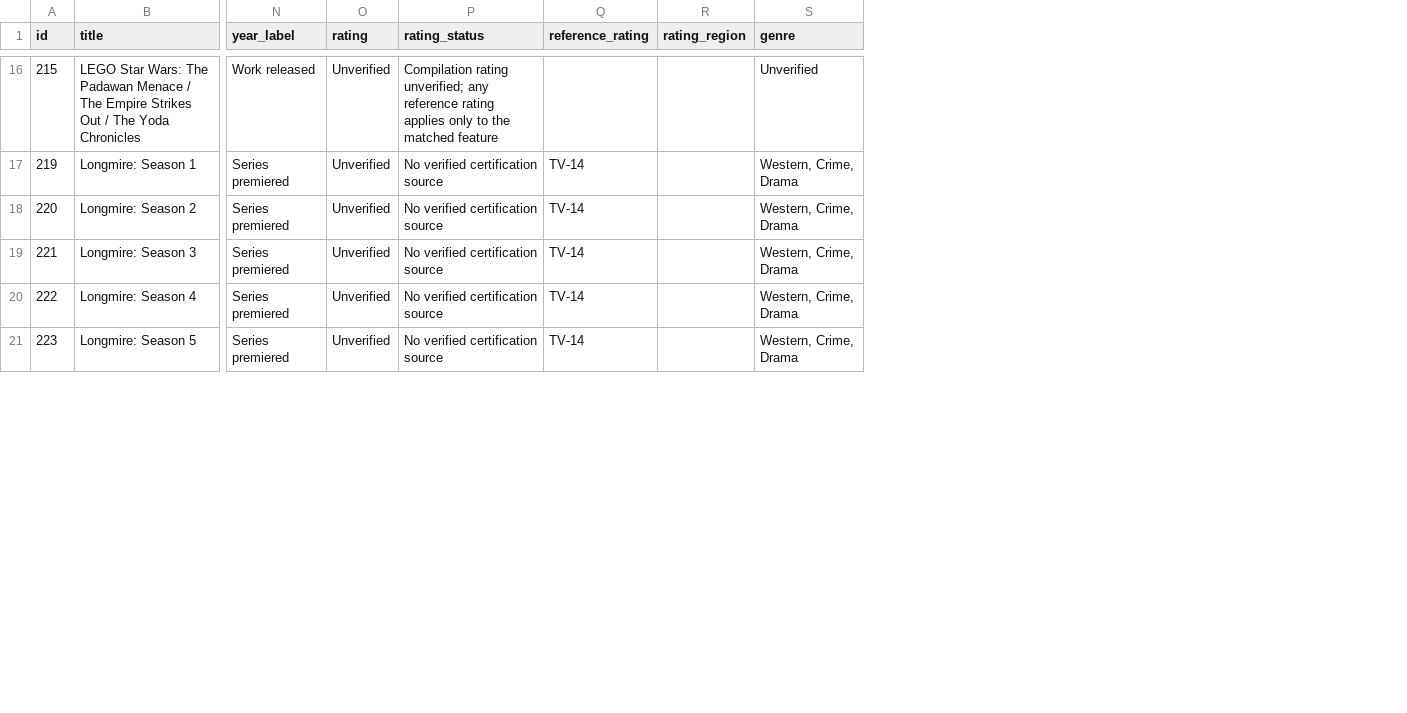
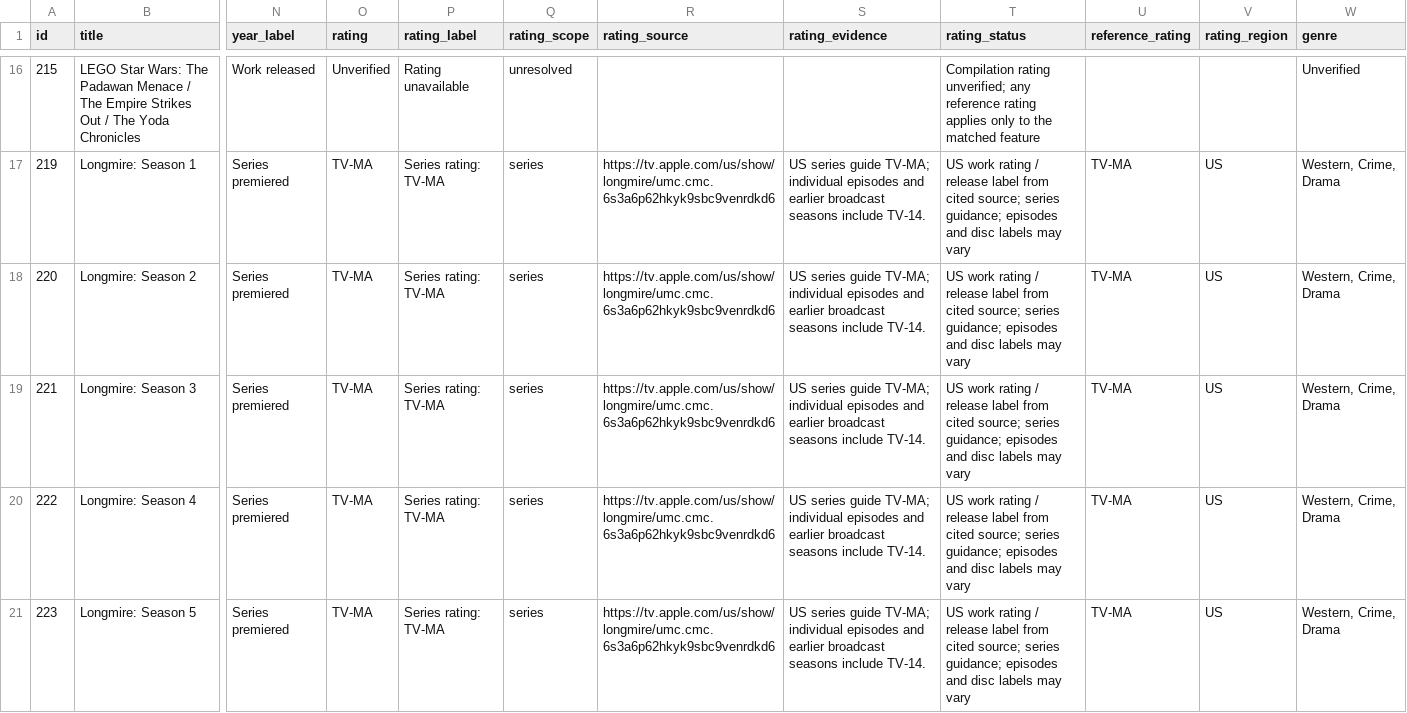
Before and after one commit to 5fgttrk4jm-debug/family-movie-library, a CSV file: box_sets.csv, drawn as a sheet; only a part is shown, gaps mark what is left out; addresses are those after the commit; the diff covers the shown part only; the diff names each change by its address in the sheet, - before the commit and + after, or states it on an @@ line.

```diff
--- a/box_sets.csv
+++ b/box_sets.csv
+column P (rating_label), rows 16-21: Rating unavailable | Series rating: TV-MA | Series rating: TV-MA | Series rating: TV-MA | Series rating: TV-MA | Series rating: TV-MA
+column Q (rating_scope), rows 16-21: unresolved | series | series | series | series | series
+column R (rating_source), rows 17-21: all https://tv.apple.com/us/show/longmire/umc.cmc.6s3a6p62hkyk9sbc9venrdkd6
+column S (rating_evidence), rows 17-21: all US series guide TV-MA; individual episodes and earlier broadcast seasons include TV-14.
-O17:O21 (rating): Unverified
+O17:O21 (rating): TV-MA
-T17:T21 (rating_status): No verified certification source
+T17:T21 (rating_status): US work rating / release label from cited source; series guidance; episodes and disc labels may vary
-U17:U21 (reference_rating): TV-14
+U17:U21 (reference_rating): TV-MA
-V17:V21 (rating_region): (empty)
+V17:V21 (rating_region): US
```
Also changed, not shown: 68 edited cells elsewhere in this file, added_titles.csv, inventory_unconfirmed.csv, 12 other files.
